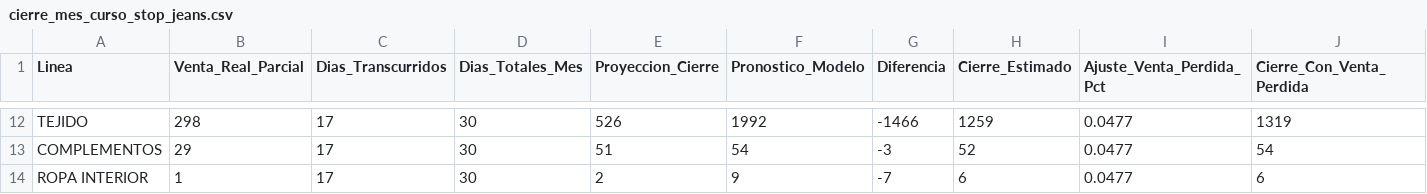
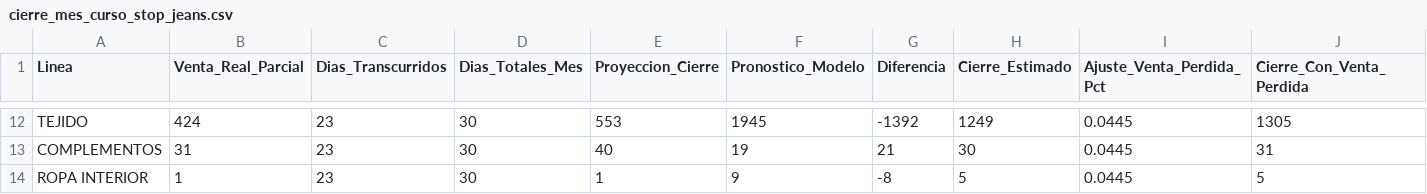
Before and after one commit to CamiloRa98/stopjeans-pronostico, a CSV file: data/cierre_mes_curso_stop_jeans.csv, drawn as a sheet; only a part is shown, gaps mark what is left out; the diff covers the shown part only; the diff names each change by its address in the sheet, - before the commit and + after, or states it on an @@ line.

```diff
--- a/data/cierre_mes_curso_stop_jeans.csv
+++ b/data/cierre_mes_curso_stop_jeans.csv
-B12 (Venta_Real_Parcial): 298
+B12 (Venta_Real_Parcial): 424
-C12:C14 (Dias_Transcurridos): 17
+C12:C14 (Dias_Transcurridos): 23
-E12 (Proyeccion_Cierre): 526
+E12 (Proyeccion_Cierre): 553
-F12 (Pronostico_Modelo): 1992
+F12 (Pronostico_Modelo): 1945
-G12 (Diferencia): -1466
+G12 (Diferencia): -1392
-H12 (Cierre_Estimado): 1259
+H12 (Cierre_Estimado): 1249
-I12:I14 (Ajuste_Venta_Perdida_Pct): 0.0477
+I12:I14 (Ajuste_Venta_Perdida_Pct): 0.0445
-J12 (Cierre_Con_Venta_Perdida): 1319
+J12 (Cierre_Con_Venta_Perdida): 1305
-B13 (Venta_Real_Parcial): 29
+B13 (Venta_Real_Parcial): 31
-E13 (Proyeccion_Cierre): 51
+E13 (Proyeccion_Cierre): 40
-F13 (Pronostico_Modelo): 54
+F13 (Pronostico_Modelo): 19
-G13 (Diferencia): -3
+G13 (Diferencia): 21
-H13 (Cierre_Estimado): 52
+H13 (Cierre_Estimado): 30
-J13 (Cierre_Con_Venta_Perdida): 54
+J13 (Cierre_Con_Venta_Perdida): 31
-E14 (Proyeccion_Cierre): 2
+E14 (Proyeccion_Cierre): 1
-G14 (Diferencia): -7
+G14 (Diferencia): -8
-H14 (Cierre_Estimado): 6
+H14 (Cierre_Estimado): 5
-J14 (Cierre_Con_Venta_Perdida): 6
+J14 (Cierre_Con_Venta_Perdida): 5
```
Also changed, not shown: 79 edited cells elsewhere in this file, data/Ventas_linea_stopjeans.csv, data/Ventas_linea_yoyojeans.csv, 3 other files.
